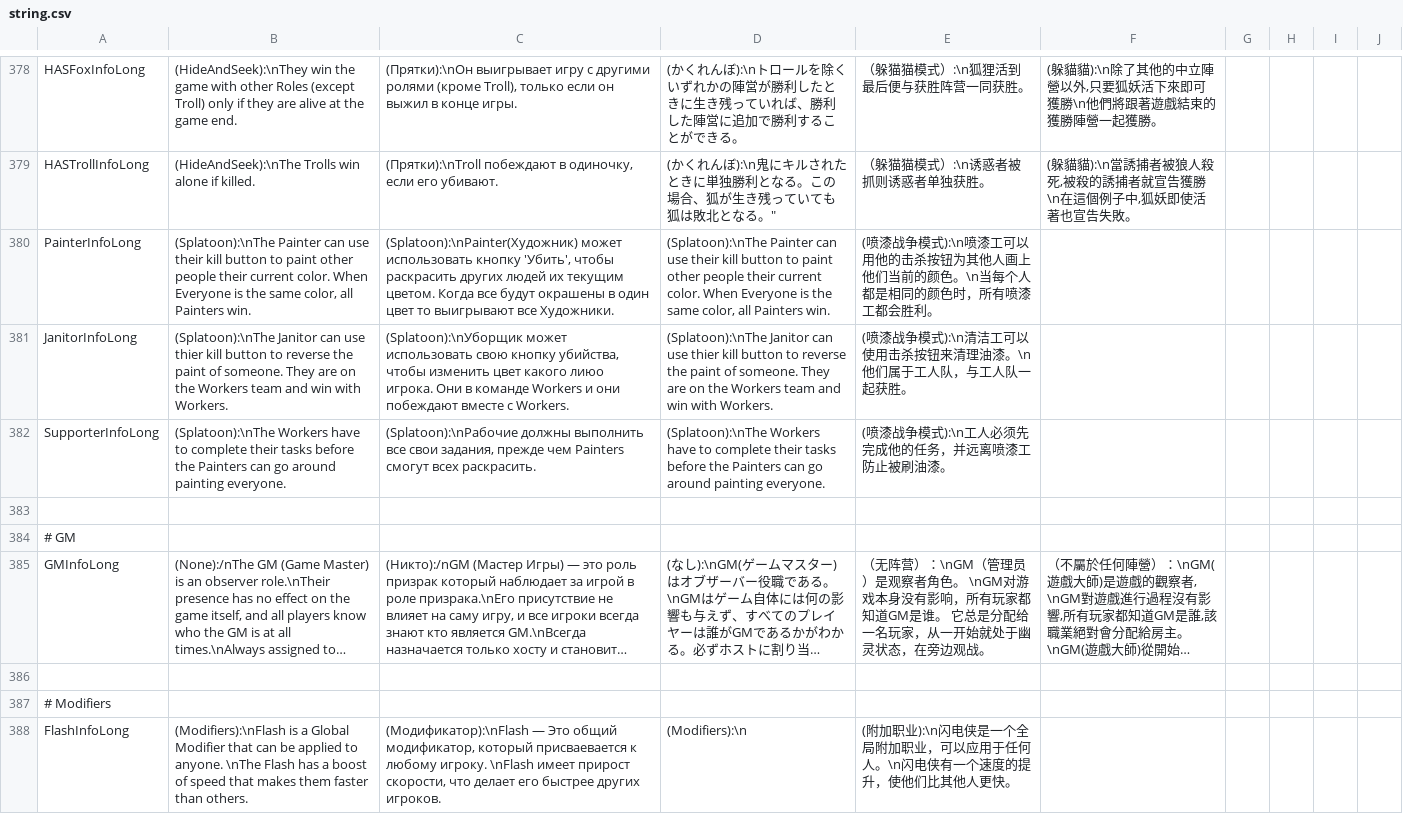
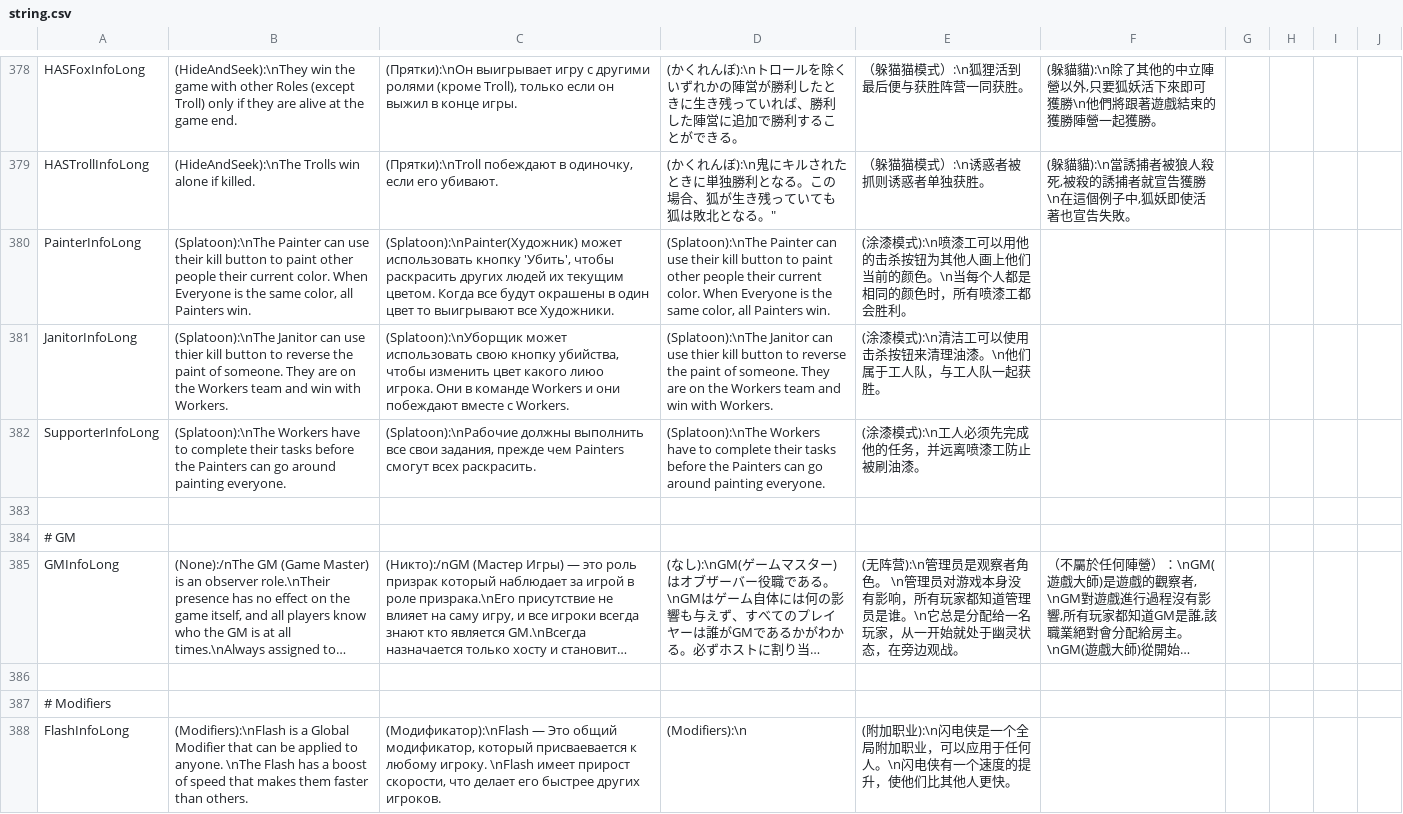
Before and after one commit to discus-sions/TownOfHost-TheOtherRoles, a CSV file: Resources/string.csv, drawn as a sheet; only a part is shown, gaps mark what is left out; long unchanged cells end in …; the diff covers the shown part only; the diff names each change by its address in the sheet, - before the commit and + after, or states it on an @@ line.

Commit message:
SChinese update and correction

```diff
--- a/Resources/string.csv
+++ b/Resources/string.csv
-E380: (喷漆战争模式):\n喷…
+E380: (涂漆模式):\n喷…
-E381: (喷漆战争模式):\n清…
+E381: (涂漆模式):\n清…
-E382: (喷漆战争模式):\n工人必须先完成他的任务，并远离喷漆工防止被刷油漆。
+E382: (涂漆模式):\n工人必须先完成他的任务，并远离喷漆工防止被刷油漆。
-E385: （无阵营）：\nGM（管理员）是观察者角色。 \nGM对游戏本身没有影响，所有玩家都知道GM是谁。 它总是分…
+E385: (无阵营):\n管理员是观察者角色。 \n管理员对游戏本身没有影响，所有玩家都知道管理员是谁。\n它总是分…
```
Also changed, not shown: 52 edited cells elsewhere in this file.
